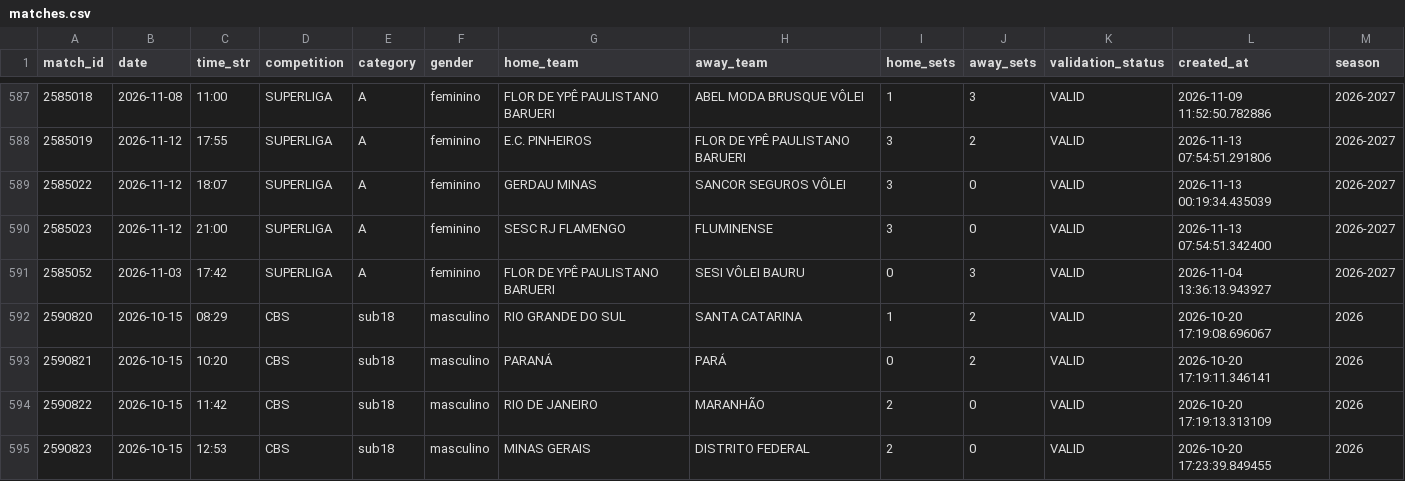
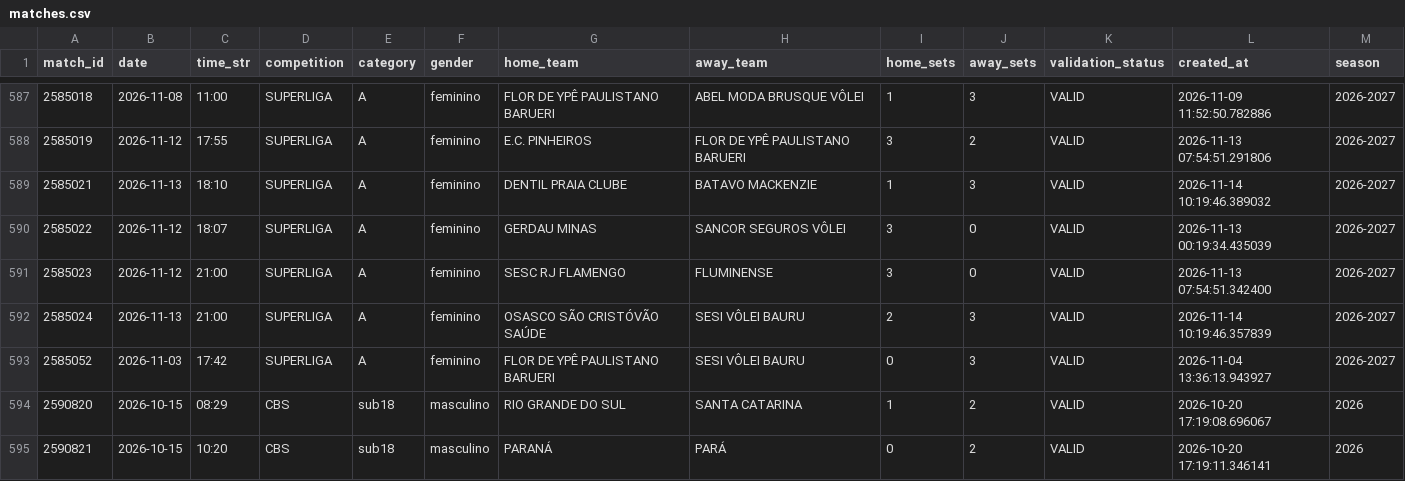
Before and after one commit to lucaaregis4r-ops/Dados-Voleibr, a CSV file: exports/matches.csv, drawn as a sheet; only a part is shown, gaps mark what is left out; the shorter side is filled out with more unchanged rows.

```diff
--- a/exports/matches.csv
+++ b/exports/matches.csv
@@ -588,4 +588,6 @@ match_id,date,time_str,competition,category,gender,home_team,away_team,home_sets
 2585019,2026-11-12,17:55,SUPERLIGA,A,feminino,E.C. PINHEIROS,FLOR DE YPÊ PAULISTANO BARUERI,3,2,VALID,2026-11-13 07:54:51.291806,2026-2027
+2585021,2026-11-13,18:10,SUPERLIGA,A,feminino,DENTIL PRAIA CLUBE,BATAVO MACKENZIE,1,3,VALID,2026-11-14 10:19:46.389032,2026-2027
 2585022,2026-11-12,18:07,SUPERLIGA,A,feminino,GERDAU MINAS,SANCOR SEGUROS VÔLEI,3,0,VALID,2026-11-13 00:19:34.435039,2026-2027
 2585023,2026-11-12,21:00,SUPERLIGA,A,feminino,SESC RJ FLAMENGO,FLUMINENSE,3,0,VALID,2026-11-13 07:54:51.342400,2026-2027
+2585024,2026-11-13,21:00,SUPERLIGA,A,feminino,OSASCO SÃO CRISTÓVÃO SAÚDE,SESI VÔLEI BAURU,2,3,VALID,2026-11-14 10:19:46.357839,2026-2027
 2585052,2026-11-03,17:42,SUPERLIGA,A,feminino,FLOR DE YPÊ PAULISTANO BARUERI,SESI VÔLEI BAURU,0,3,VALID,2026-11-04 13:36:13.943927,2026-2027
```
Also changed, not shown: exports/players.csv, exports/rankings_serve.csv, 38 other files.
